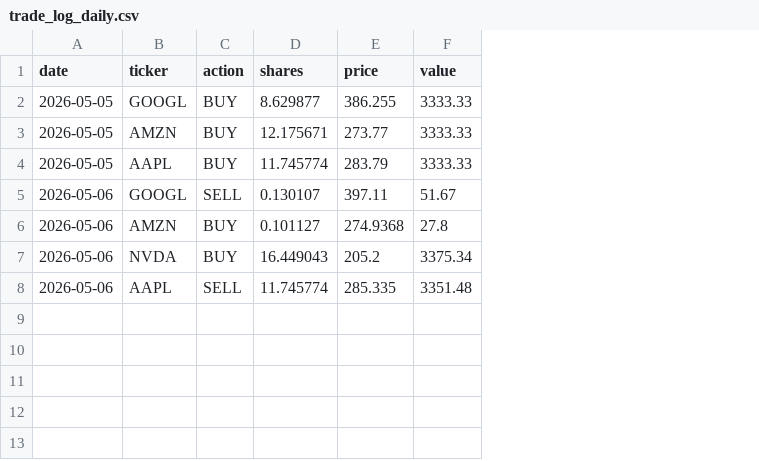
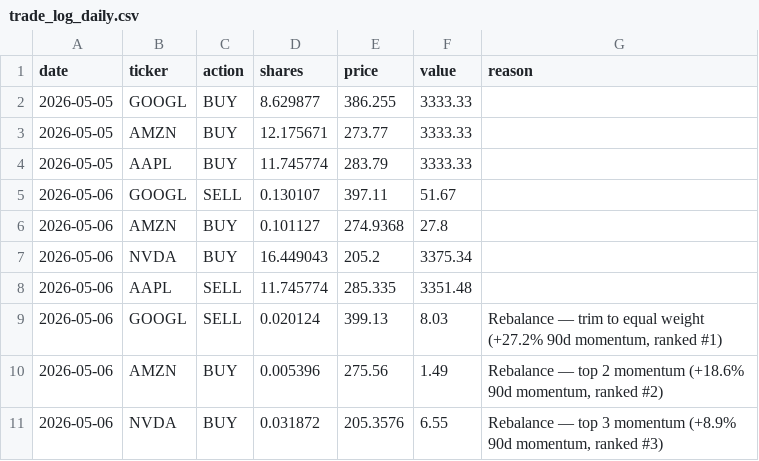
Before and after one commit to gustavwrisberg/paper-trader, a CSV file: trade_log_daily.csv, drawn as a sheet; the diff names each change by its address in the sheet, - before the commit and + after, or states it on an @@ line.

```diff
--- a/trade_log_daily.csv
+++ b/trade_log_daily.csv
+column G (reason), empty
+row 9: 2026-05-06 | GOOGL | SELL | 0.020124 | 399.13 | 8.03 | Rebalance — trim to equal weight (+27.2% 90d momentum, ranked #1)
+row 10: 2026-05-06 | AMZN | BUY | 0.005396 | 275.56 | 1.49 | Rebalance — top 2 momentum (+18.6% 90d momentum, ranked #2)
+row 11: 2026-05-06 | NVDA | BUY | 0.031872 | 205.3576 | 6.55 | Rebalance — top 3 momentum (+8.9% 90d momentum, ranked #3)
```
Also changed, not shown: 3 other files.
